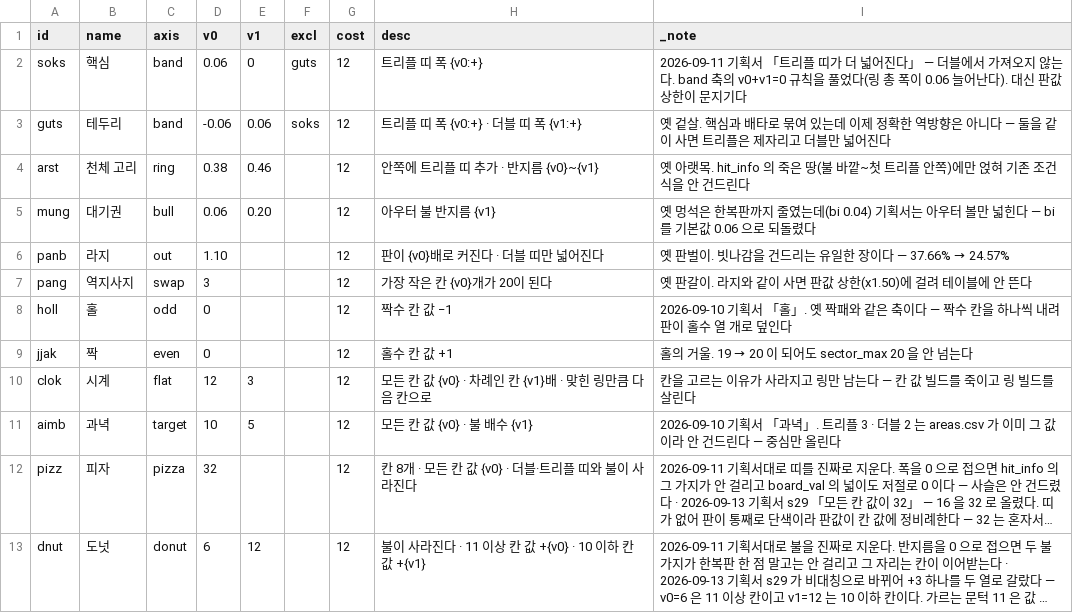
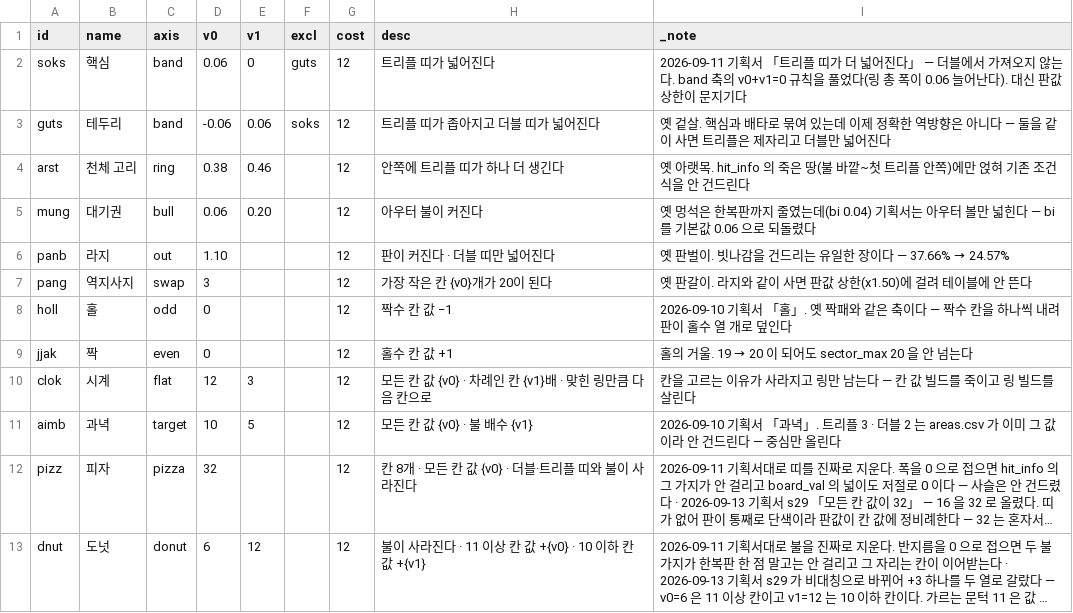
Before and after one commit to GGbong69/test-03, a CSV file: data/mods.csv, drawn as a sheet; long unchanged cells end in ….

```diff
--- a/data/mods.csv
+++ b/data/mods.csv
@@ -1,7 +1,7 @@
 id,name,axis,v0,v1,excl,cost,desc,_note
-soks,핵심,band,0.06,0,guts,12,트리플 띠 폭 {v0:+},2026-09-11 기획서 「트리플 띠가 더 넓어진다」 — 더블에서 가져오지 않는다. band 축의 v0+v1=0 규칙을 풀었다(링 총 폭이 0.06 늘어난다). 대신 판값 상한이 문지기다
-guts,테두리,band,-0.06,0.06,soks,12,트리플 띠 폭 {v0:+} · 더블 띠 폭 {v1:+},옛 겉살. 핵심과 배타로 묶여 있는데 이제 정확한 역방향은 아니다 — 둘을 같이 사면 트리플은 제자리고 더블만 넓어진다
-arst,천체 고리,ring,0.38,0.46,,12,안쪽에 트리플 띠 추가 · 반지름 {v0}~{v1},옛 아랫목. hit_info 의 죽은 땅(불 바깥~첫 트리플 안쪽)에만 얹혀 기존 조건식을 안 건드린다
-mung,대기권,bull,0.06,0.20,,12,아우터 불 반지름 {v1},옛 멍석은 한복판까지 줄였는데(bi 0.04) 기획서는 아우터 볼만 넓힌다 — bi 를 기본값 0.06 으로 되돌렸다
-panb,라지,out,1.10,,,12,판이 {v0}배로 커진다 · 더블 띠만 넓어진다,옛 판벌이. 빗나감을 건드리는 유일한 장이다 — 37.66% → 24.57%
+soks,핵심,band,0.06,0,guts,12,트리플 띠가 넓어진다,2026-09-11 기획서 「트리플 띠가 더 넓어진다」 — 더블에서 가져오지 않는다. band 축의 v0+v1=0 규칙을 풀었다(링 총 폭이 0.06 늘어난다). 대신 판값 상한이 문지기다
+guts,테두리,band,-0.06,0.06,soks,12,트리플 띠가 좁아지고 더블 띠가 넓어진다,옛 겉살. 핵심과 배타로 묶여 있는데 이제 정확한 역방향은 아니다 — 둘을 같이 사면 트리플은 제자리고 더블만 넓어진다
+arst,천체 고리,ring,0.38,0.46,,12,안쪽에 트리플 띠가 하나 더 생긴다,옛 아랫목. hit_info 의 죽은 땅(불 바깥~첫 트리플 안쪽)에만 얹혀 기존 조건식을 안 건드린다
+mung,대기권,bull,0.06,0.20,,12,아우터 불이 커진다,옛 멍석은 한복판까지 줄였는데(bi 0.04) 기획서는 아우터 볼만 넓힌다 — bi 를 기본값 0.06 으로 되돌렸다
+panb,라지,out,1.10,,,12,판이 커진다 · 더블 띠만 넓어진다,옛 판벌이. 빗나감을 건드리는 유일한 장이다 — 37.66% → 24.57%
 pang,역지사지,swap,3,,,12,가장 작은 칸 {v0}개가 20이 된다,옛 판갈이. 라지와 같이 사면 판값 상한(x1.50)에 걸려 테이블에 안 뜬다
```
Also changed, not shown: data/modifiers.csv.
